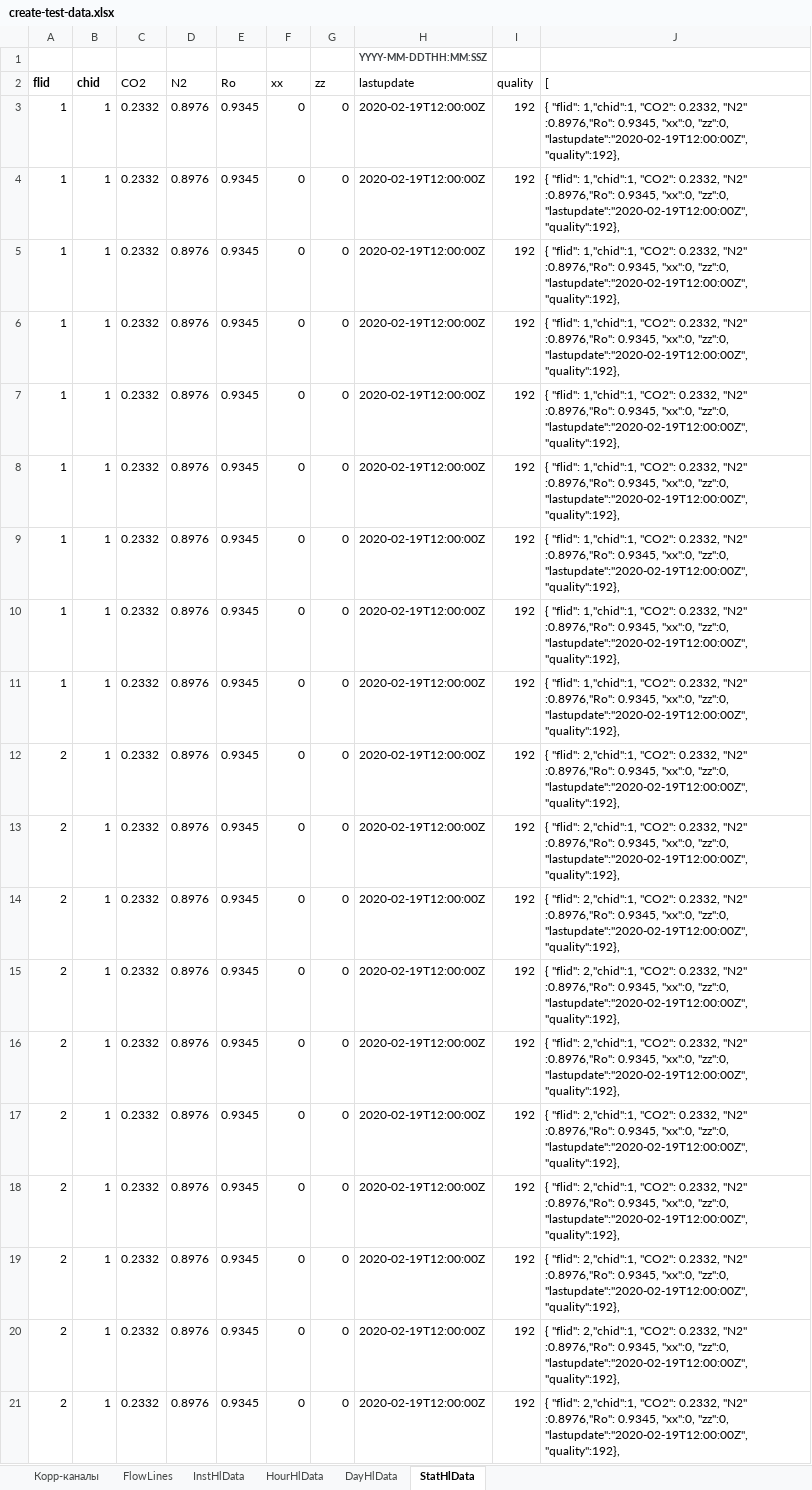
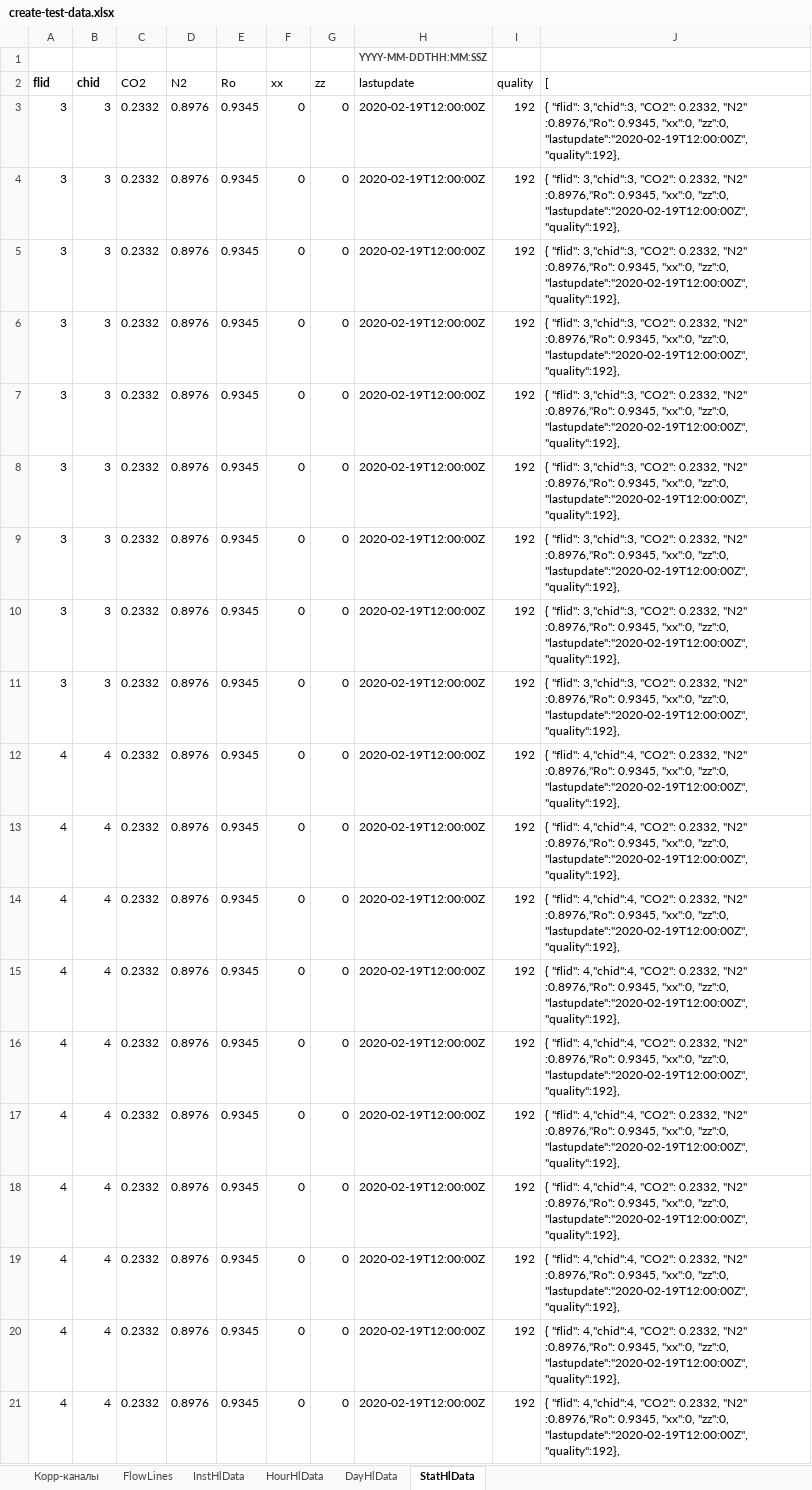
Before and after one commit to alehandro-777/oask-gtp-webapi, an Excel workbook: xls/create-test-data.xlsx, sheet StatHlData, drawn as a sheet; values as stored, in another font and other column widths than the file's, no borders; the diff names each change by its address in the sheet, - before the commit and + after, or states it on an @@ line.

```diff
--- a/xls/create-test-data.xlsx (sheet StatHlData)
+++ b/xls/create-test-data.xlsx (sheet StatHlData)
-A3:A11 (flid): 1
+A3:A11 (flid): 3
-B3:B11 (chid): 1
+B3:B11 (chid): 3
-J3:J11 ([): { "flid": 1,"chid":1, "CO2": 0.2332,…
+J3:J11 ([): { "flid": 3,"chid":3, "CO2": 0.2332,…
-A12:A21 (flid): 2
+A12:A21 (flid): 4
-B12:B21 (chid): 1
+B12:B21 (chid): 4
-J12:J21 ([): { "flid": 2,"chid":1, "CO2": 0.2332,…
+J12:J21 ([): { "flid": 4,"chid":4, "CO2": 0.2332,…
```
Also changed, not shown: sheet DayHlData, sheet HourHlData, sheet InstHlData, 2 other files.
